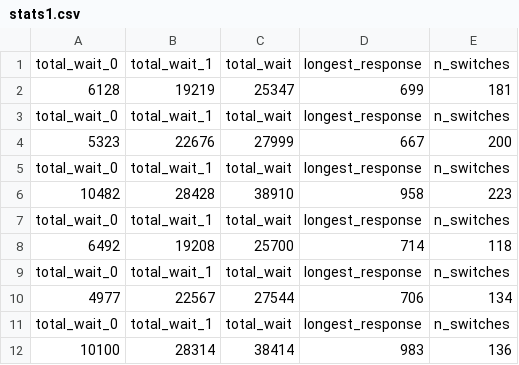
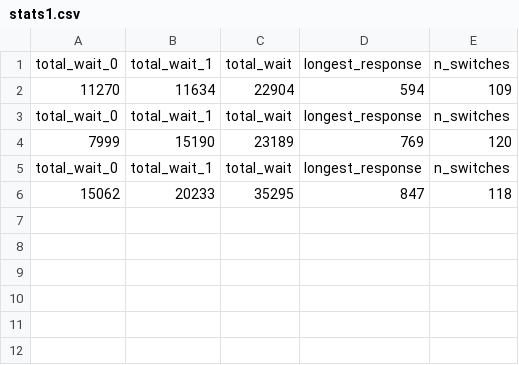
Before and after one commit to kirabui/os, a CSV file: stats1.csv, drawn as a sheet; removed rows and columns are numbered as before the commit, all else as after; the diff names each change by its address in the sheet, - before the commit and + after, or states it on an @@ line.

```diff
--- a/stats1.csv
+++ b/stats1.csv
-row 2: 6128 | 19219 | 25347 | 699 | 181
+row 2: 11270 | 11634 | 22904 | 594 | 109
-row 4: 5323 | 22676 | 27999 | 667 | 200
+row 4: 7999 | 15190 | 23189 | 769 | 120
-row 6: 10482 | 28428 | 38910 | 958 | 223
-row 7: total_wait_0 | total_wait_1 | total_wait | longest_response | n_switches
-row 8: 6492 | 19208 | 25700 | 714 | 118
-row 9: total_wait_0 | total_wait_1 | total_wait | longest_response | n_switches
-row 10: 4977 | 22567 | 27544 | 706 | 134
-row 11: total_wait_0 | total_wait_1 | total_wait | longest_response | n_switches
-row 12: 10100 | 28314 | 38414 | 983 | 136
+row 6: 15062 | 20233 | 35295 | 847 | 118
```
Also changed, not shown: 5 other files.
